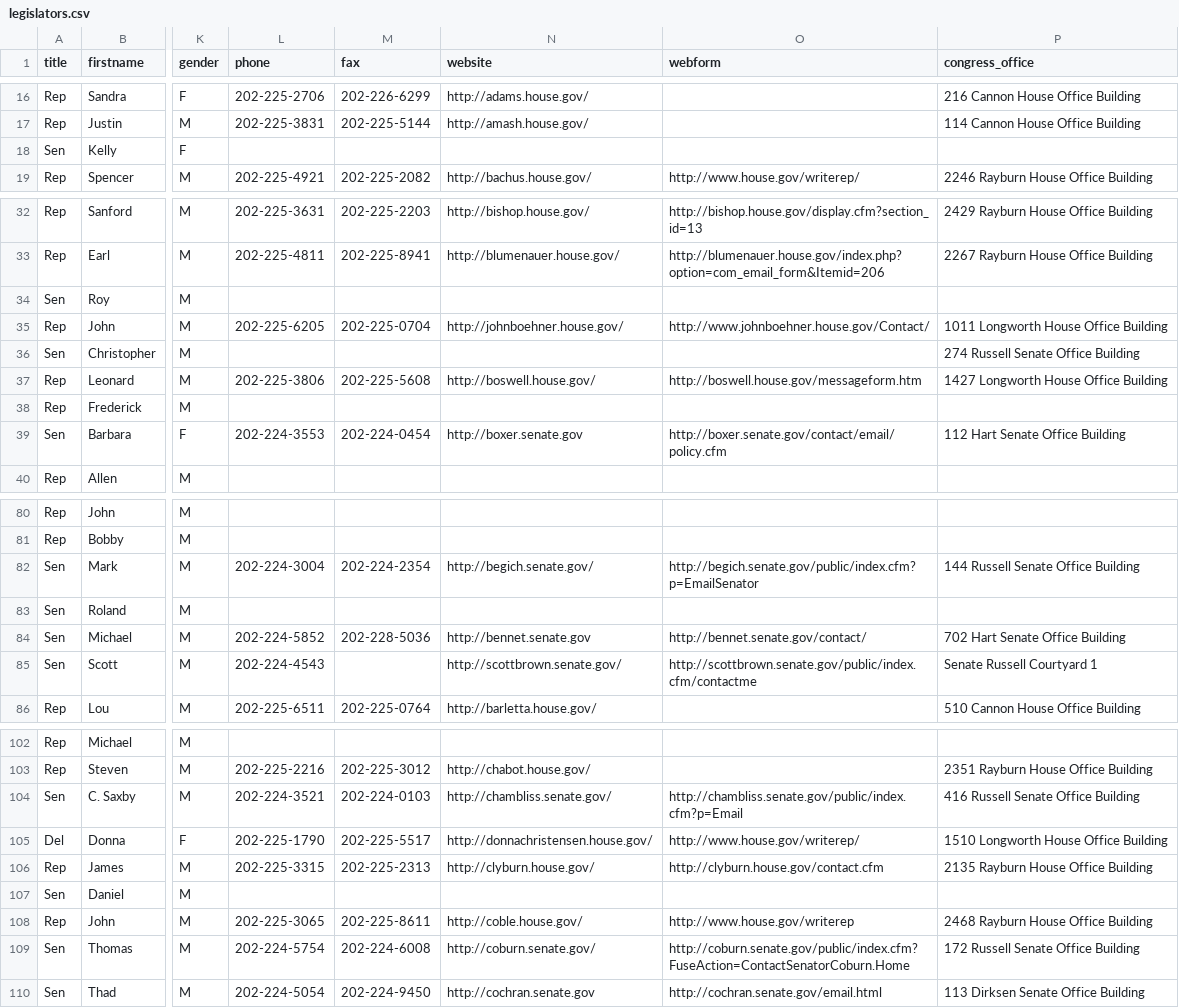
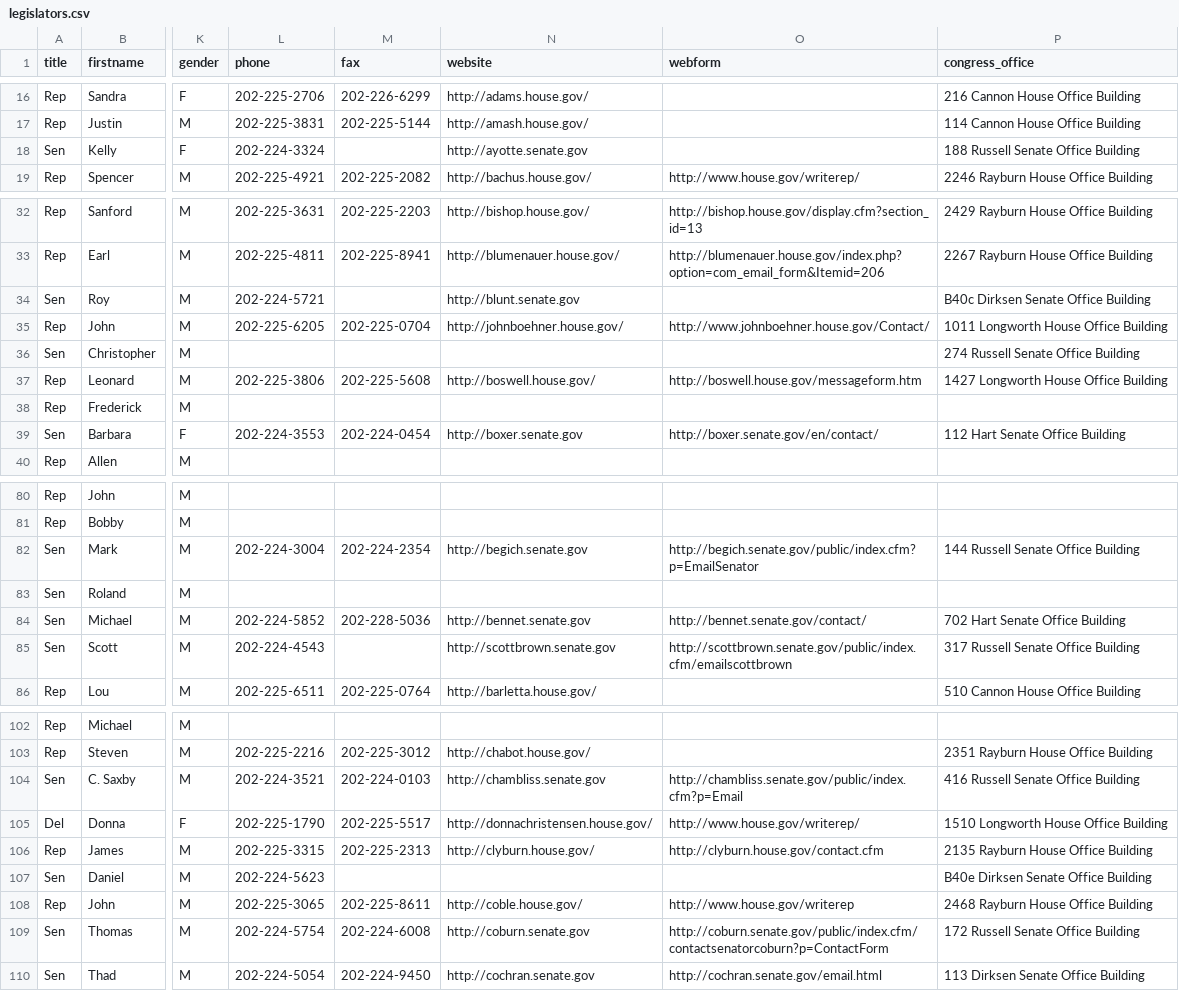
Before and after one commit to maco/apidata, a CSV file: legislators/legislators.csv, drawn as a sheet; only a part is shown, gaps mark what is left out; the diff covers the shown part only; the diff names each change by its address in the sheet, - before the commit and + after, or states it on an @@ line.

Commit message:
senate.xml parsed

```diff
--- a/legislators/legislators.csv
+++ b/legislators/legislators.csv
-L18 (phone): (empty)
+L18 (phone): 202-224-3324
-N18 (website): (empty)
+N18 (website): http://ayotte.senate.gov
-P18 (congress_office): (empty)
+P18 (congress_office): 188 Russell Senate Office Building
-L34 (phone): (empty)
+L34 (phone): 202-224-5721
-N34 (website): (empty)
+N34 (website): http://blunt.senate.gov
-P34 (congress_office): (empty)
+P34 (congress_office): B40c Dirksen Senate Office Building
-O39 (webform): http://boxer.senate.gov/contact/email/policy.cfm
+O39 (webform): http://boxer.senate.gov/en/contact/
-N82 (website): http://begich.senate.gov/
+N82 (website): http://begich.senate.gov
-N85 (website): http://scottbrown.senate.gov/
+N85 (website): http://scottbrown.senate.gov
-O85 (webform): http://scottbrown.senate.gov/public/index.cfm/contactme
+O85 (webform): http://scottbrown.senate.gov/public/index.cfm/emailscottbrown
-P85 (congress_office): Senate Russell Courtyard 1
+P85 (congress_office): 317 Russell Senate Office Building
-N104 (website): http://chambliss.senate.gov/
+N104 (website): http://chambliss.senate.gov
-L107 (phone): (empty)
+L107 (phone): 202-224-5623
-P107 (congress_office): (empty)
+P107 (congress_office): B40e Dirksen Senate Office Building
-N109 (website): http://coburn.senate.gov/
+N109 (website): http://coburn.senate.gov
-O109 (webform): http://coburn.senate.gov/public/index.cfm?FuseAction=ContactSenatorCoburn.Home
+O109 (webform): http://coburn.senate.gov/public/index.cfm/contactsenatorcoburn?p=ContactForm
```
Also changed, not shown: 61 edited cells elsewhere in this file, 1 other file.
